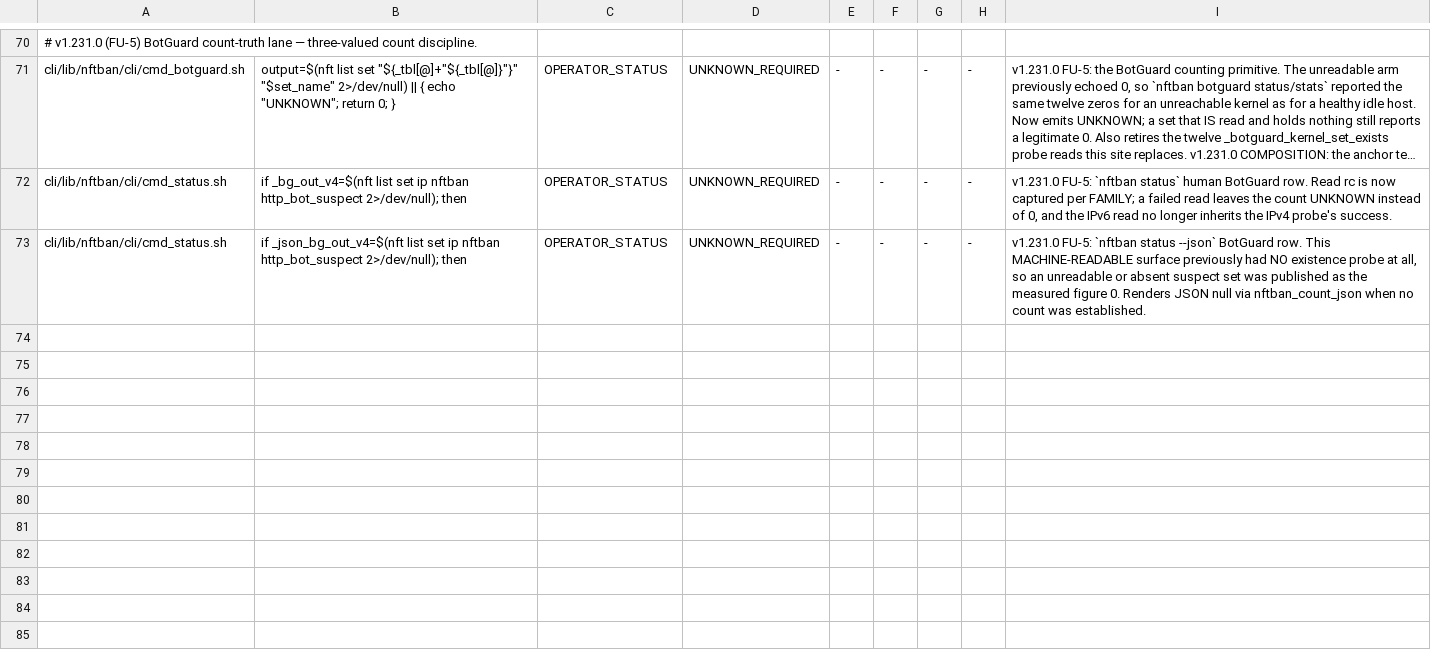
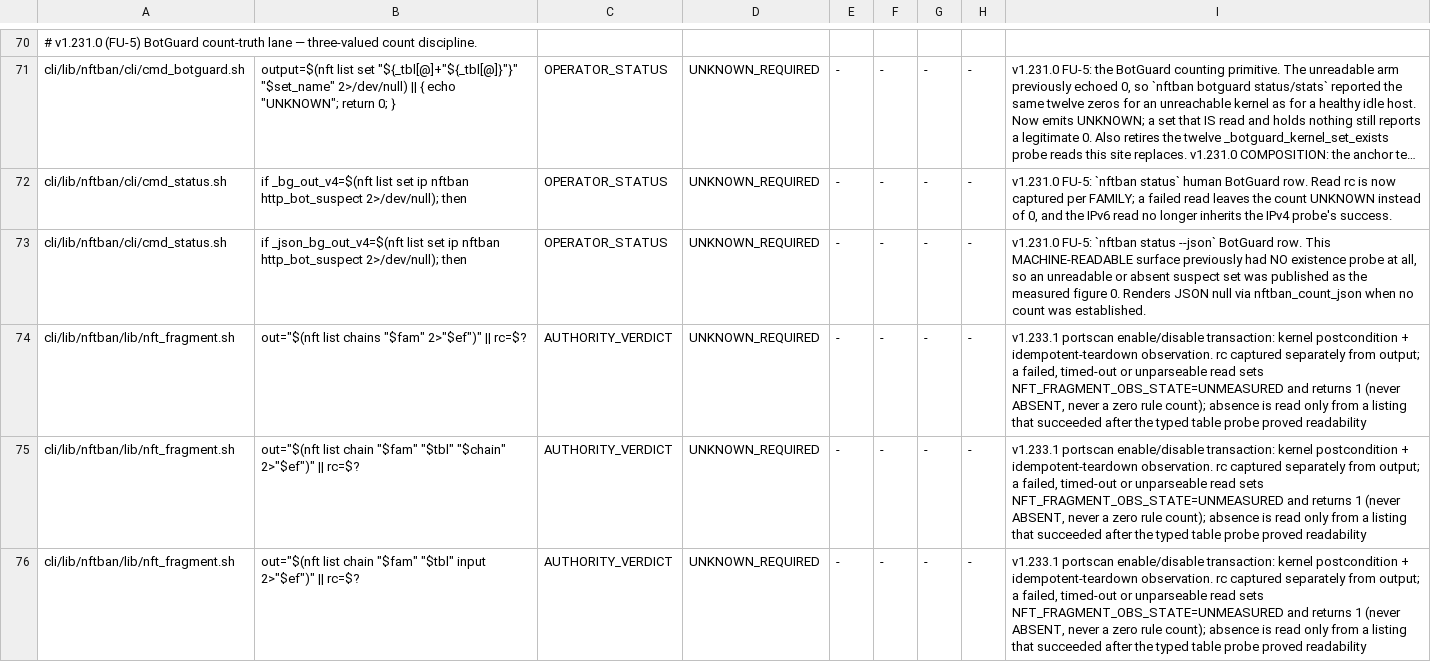
Before and after one commit to itcmsgr/nftban, a TSV file: scripts/ci/data/nft-parser-contract-registry.tsv, drawn as a sheet; only a part is shown, gaps mark what is left out; long unchanged cells end in ….

Commit message:
fix(nft_fragment): typed chain observation; portscan cleanup flushes only observed tables
Mechanism: the portscan classic cleanup fragment rendered an unconditional
`flush chain <ip|ip6> nftban portscan_detection`. nft rejects a flush of a
chain that does not exist, and `nft -f` is one transaction, so disabling on a
host where the chain was never projected failed ("flush chain ip nftban
portscan_detection: No such file or directory") — witnessed on dns4 and lab3,
v1.233.0 (handle BUG-PORTSCAN-ENABLE-TEARS-DOWN-AGAINST-STALE-INTENT-AND-
SWALLOWS-NFT-FAILURE).

- nft_fragment_render_portscan_classic_cleanup now takes the table specs to
  flush; with no argument it renders both families exactly as before.
- nft_fragment_observe_chain / nft_fragment_observe_jumps: three-valued
  ABSENT / PRESENT(rule count, rule text) / UNMEASURED. Readability is proven
  positively through the typed table probe (lib/nft_probe.sh); a chain's
  absence is read only from a listing that SUCCEEDED; a failed, timed-out,
  refused or unparseable read is UNMEASURED and returns 1 — never ABSENT and
  never a zero count (unobservable != absent). Results are returned in
  variables, not stdout, so a $(...) capture cannot lose the evidence.
- The three new nft read sites are registered AUTHORITY_VERDICT /
  UNKNOWN_REQUIRED in the parser-contract registry and re-pinned (18 -> 21).

No caller change in this commit; no config or default changes.

(cherry picked from commit 57a7896c7a1f224c743c0de4e71fc24f37340078)

```diff
--- a/scripts/ci/data/nft-parser-contract-registry.tsv
+++ b/scripts/ci/data/nft-parser-contract-registry.tsv
@@ -73 +73,4 @@ cli/lib/nftban/cli/cmd_status.sh	if _bg_out_v4=$(nft list set ip nftban http_bot
 cli/lib/nftban/cli/cmd_status.sh	if _json_bg_out_v4=$(nft list set ip nftban http_bot_suspect 2>/dev/null); then	OPERATOR_STATUS	UNKNOWN_REQUIRED	-	-	-	-	v1.231.0 FU-5: `nftban status --json` BotGuard row. This MACHINE-READABLE surface previously had NO existence probe at all, so an unreadable or absent suspect set was published as the measured figure 0. Renders JSON null via nftban_count_json when no count was established.
+cli/lib/nftban/lib/nft_fragment.sh	out="$(nft list chains "$fam" 2>"$ef")" || rc=$?	AUTHORITY_VERDICT	UNKNOWN_REQUIRED	-	-	-	-	v1.233.1 portscan enable/disable transaction: kernel postcondition + idempotent-teardown observation. rc captured separately from output; a failed, timed-out or unparseable read sets NFT_FRAGMENT_OBS_STATE=UNMEASURED and returns 1 (never ABSENT, never a zero rule count); absence is read only from a listing that succeeded after the typed table probe proved readability
+cli/lib/nftban/lib/nft_fragment.sh	out="$(nft list chain "$fam" "$tbl" "$chain" 2>"$ef")" || rc=$?	AUTHORITY_VERDICT	UNKNOWN_REQUIRED	-	-	-	-	v1.233.1 portscan enable/disable transaction: kernel postcondition + idempotent-teardown observation. rc captured separately from output; a failed, timed-out or unparseable read sets NFT_FRAGMENT_OBS_STATE=UNMEASURED and returns 1 (never ABSENT, never a zero rule count); absence is read only from a listing that succeeded after the typed table probe proved readability
+cli/lib/nftban/lib/nft_fragment.sh	out="$(nft list chain "$fam" "$tbl" input 2>"$ef")" || rc=$?	AUTHORITY_VERDICT	UNKNOWN_REQUIRED	-	-	-	-	v1.233.1 portscan enable/disable transaction: kernel postcondition + idempotent-teardown observation. rc captured separately from output; a failed, timed-out or unparseable read sets NFT_FRAGMENT_OBS_STATE=UNMEASURED and returns 1 (never ABSENT, never a zero rule count); absence is read only from a listing that succeeded after the typed table probe proved readability
```
Also changed, not shown: scripts/ci/data/nft-parser-sites.tsv, 1 other file.
